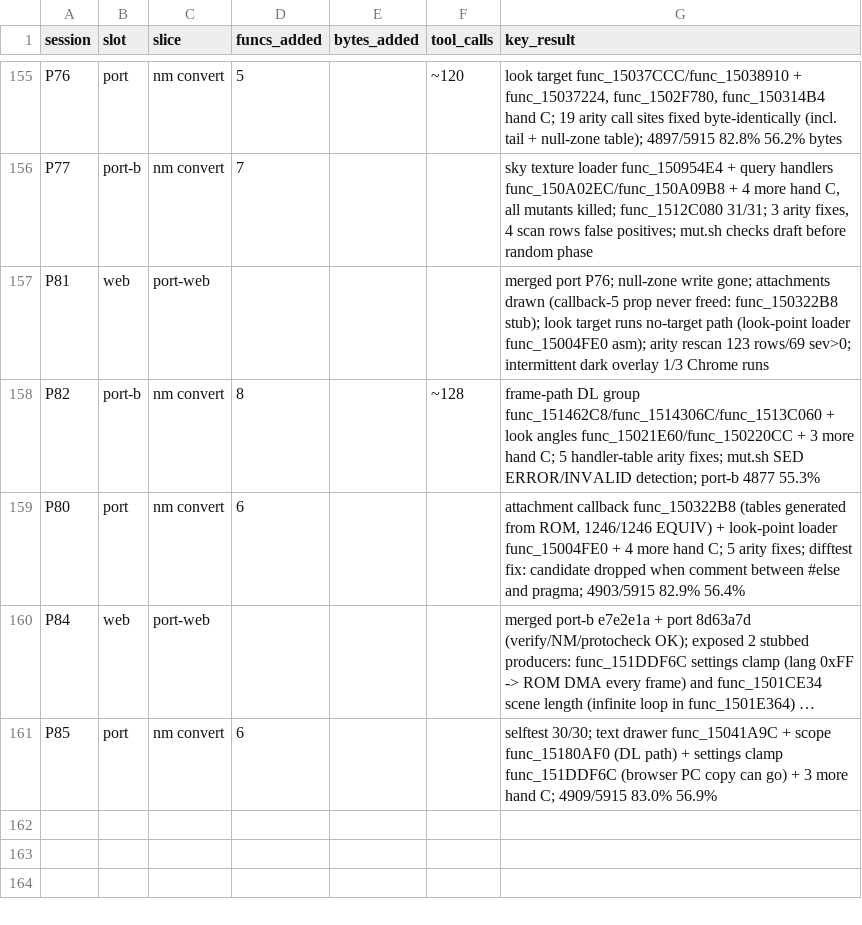
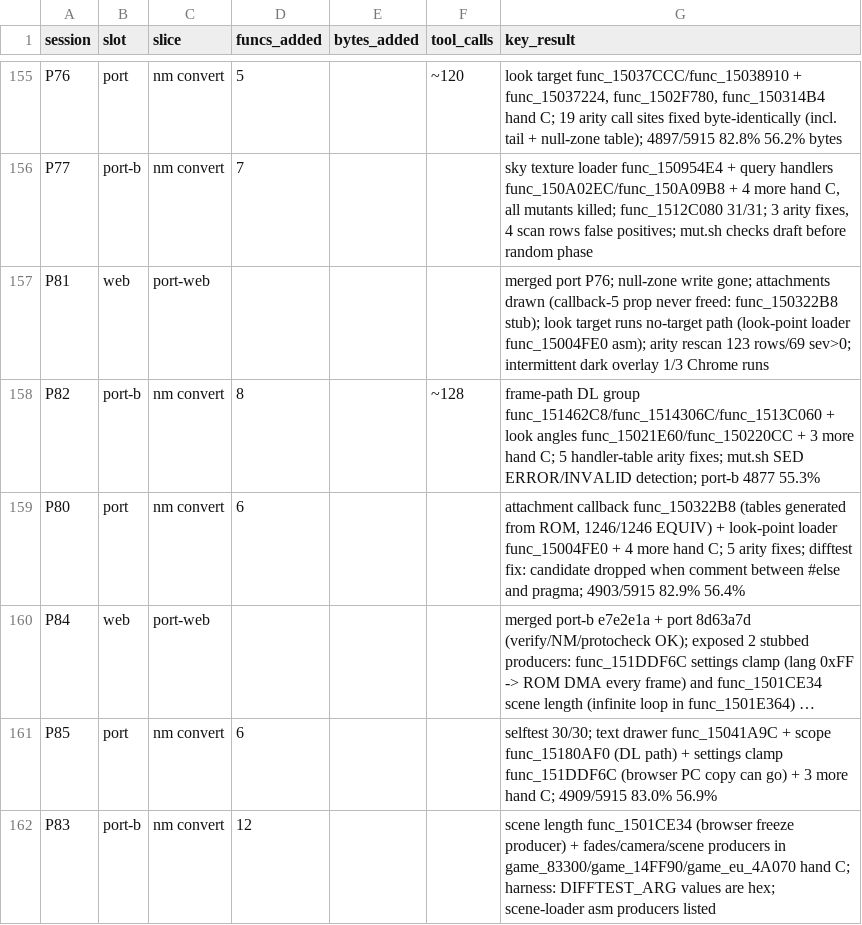
Before and after one commit to Sorikairox/conker-eu-port, a TSV file: docs/progress/sessions.tsv, drawn as a sheet; only a part is shown, gaps mark what is left out; long unchanged cells end in …; the diff names each change by its address in the sheet, - before the commit and + after, or states it on an @@ line.

```diff
--- a/docs/progress/sessions.tsv
+++ b/docs/progress/sessions.tsv
+row 162: P83 | port-b | nm convert | 12 |  |  | scene length func_1501CE34 (browser freeze producer) + fades/camera/scene producers in game_83300/game_14FF90/game_eu_4A070 hand C; harness: DIFFTEST_ARG values are hex; scene-loader asm producers listed
```
Also changed, not shown: 1 other file.
